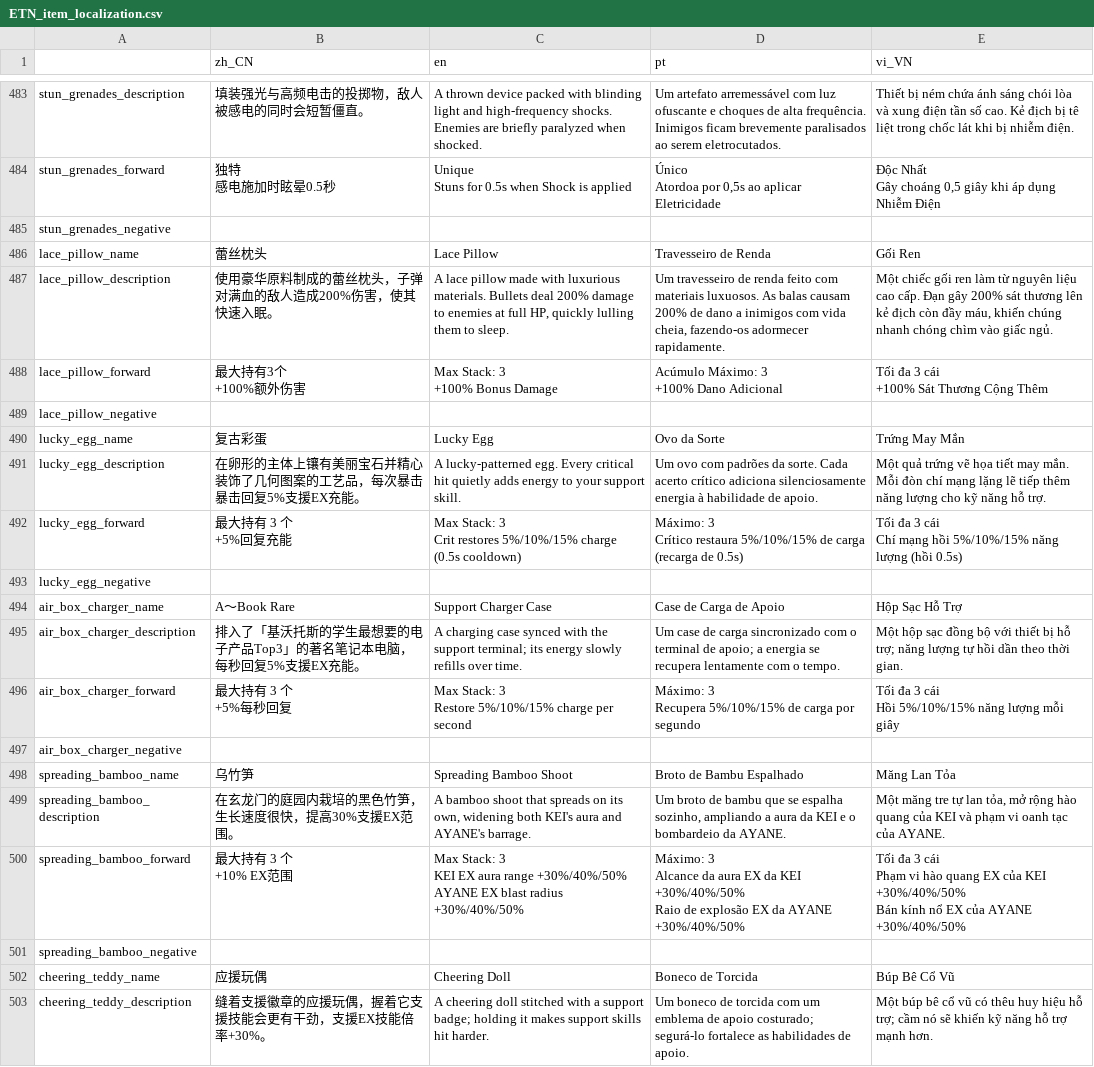
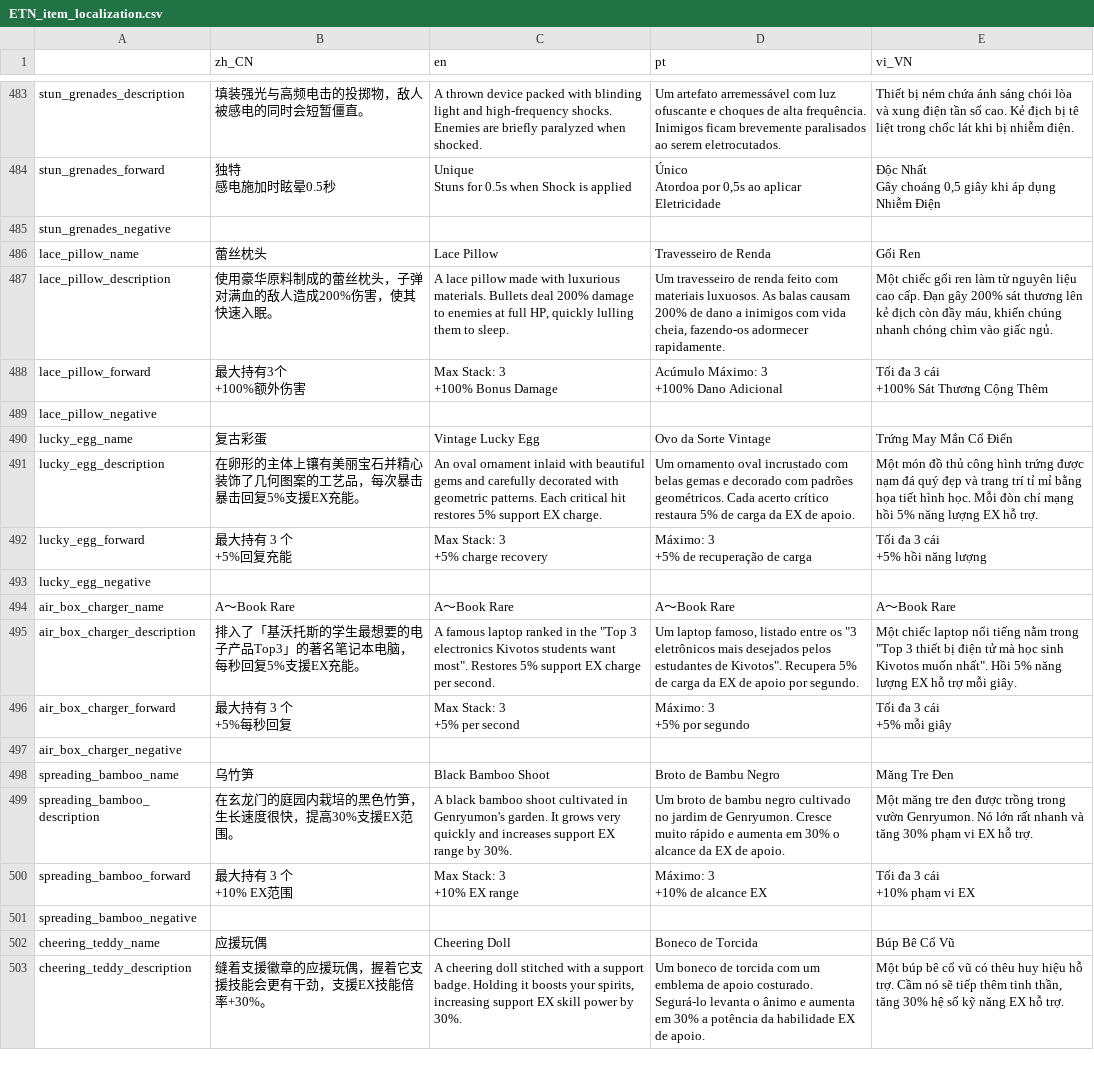
Before and after one commit to SH-shinh/Enter-The-Nyangeon, a CSV file: ETN_item_localization.csv, drawn as a sheet; only a part is shown, gaps mark what is left out; the diff covers the shown part only.

Commit message:
fix(l10n): 按中文补齐支援 EX 道具英/葡/越译文
以中文（17:10 文案）为准补全 lucky_egg / air_box_charger / spreading_bamboo / cheering_teddy / return_handkerchief 的 en/pt/vi name/description/forward；zh 保持不变，重新导入生成 .translation。

```diff
--- a/ETN_item_localization.csv
+++ b/ETN_item_localization.csv
@@ -890,30 +890,27 @@ lace_pillow_forward,"最大持有3个
 lace_pillow_negative,,,,
-lucky_egg_name,复古彩蛋,Lucky Egg,Ovo da Sorte,Trứng May Mắn
-lucky_egg_description,在卵形的主体上镶有美丽宝石并精心装饰了几何图案的工艺品，每次暴击暴击回复5%支援EX充能。,A lucky-patterned egg. Every critical hit quietly adds energy to your support skill.,Um ovo com padrões da sorte. Cada acerto crítico adiciona silenciosamente energia à habilidade de apoio.,Một quả trứng vẽ họa tiết may mắn. Mỗi đòn chí mạng lặng lẽ tiếp thêm năng lượng cho kỹ năng hỗ trợ.
-lucky_egg_forward,"最大持有 3 个
-+5%回复充能","Max Stack: 3
-Crit restores 5%/10%/15% charge (0.5s cooldown)","Máximo: 3
-Crítico restaura 5%/10%/15% de carga (recarga de 0.5s)","Tối đa 3 cái
-Chí mạng hồi 5%/10%/15% năng lượng (hồi 0.5s)"
+lucky_egg_name,复古彩蛋,Vintage Lucky Egg,Ovo da Sorte Vintage,Trứng May Mắn Cổ Điển
+lucky_egg_description,在卵形的主体上镶有美丽宝石并精心装饰了几何图案的工艺品，每次暴击暴击回复5%支援EX充能。,An oval ornament inlaid with beautiful gems and carefully decorated with geometric patterns. Each critical hit restores 5% support EX charge.,Um ornamento oval incrustado com belas gemas e decorado com padrões geométricos. Cada acerto crítico restaura 5% de carga da EX de apoio.,Một món đồ thủ công hình trứng được nạm đá quý đẹp và trang trí tỉ mỉ bằng họa tiết hình học. Mỗi đòn chí mạng hồi 5% năng lượng EX hỗ trợ.
+lucky_egg_forward,"最大持有 3 个
++5%回复充能","Max Stack: 3
++5% charge recovery","Máximo: 3
++5% de recuperação de carga","Tối đa 3 cái
++5% hồi năng lượng"
 lucky_egg_negative,,,,
-air_box_charger_name,A～Book Rare,Support Charger Case,Case de Carga de Apoio,Hộp Sạc Hỗ Trợ
-air_box_charger_description,排入了「基沃托斯的学生最想要的电子产品Top3」的著名笔记本电脑，每秒回复5%支援EX充能。,A charging case synced with the support terminal; its energy slowly refills over time.,Um case de carga sincronizado com o terminal de apoio; a energia se recupera lentamente com o tempo.,Một hộp sạc đồng bộ với thiết bị hỗ trợ; năng lượng tự hồi dần theo thời gian.
-air_box_charger_forward,"最大持有 3 个
-+5%每秒回复","Max Stack: 3
-Restore 5%/10%/15% charge per second","Máximo: 3
-Recupera 5%/10%/15% de carga por segundo","Tối đa 3 cái
-Hồi 5%/10%/15% năng lượng mỗi giây"
+air_box_charger_name,A～Book Rare,A～Book Rare,A～Book Rare,A～Book Rare
+air_box_charger_description,排入了「基沃托斯的学生最想要的电子产品Top3」的著名笔记本电脑，每秒回复5%支援EX充能。,"A famous laptop ranked in the ""Top 3 electronics Kivotos students want most"". Restores 5% support EX charge per second.","Um laptop famoso, listado entre os ""3 eletrônicos mais desejados pelos estudantes de Kivotos"". Recupera 5% de carga da EX de apoio por segundo.","Một chiếc laptop nổi tiếng nằm trong ""Top 3 thiết bị điện tử mà học sinh Kivotos muốn nhất"". Hồi 5% năng lượng EX hỗ trợ mỗi giây."
+air_box_charger_forward,"最大持有 3 个
++5%每秒回复","Max Stack: 3
++5% per second","Máximo: 3
++5% por segundo","Tối đa 3 cái
++5% mỗi giây"
 air_box_charger_negative,,,,
-spreading_bamboo_name,乌竹笋,Spreading Bamboo Shoot,Broto de Bambu Espalhado,Măng Lan Tỏa
-spreading_bamboo_description,在玄龙门的庭园内栽培的黑色竹笋，生长速度很快，提高30%支援EX范围。,"A bamboo shoot that spreads on its own, widening both KEI's aura and AYANE's barrage.","Um broto de bambu que se espalha sozinho, ampliando a aura da KEI e o bombardeio da AYANE.","Một măng tre tự lan tỏa, mở rộng hào quang của KEI và phạm vi oanh tạc của AYANE."
-spreading_bamboo_forward,"最大持有 3 个
-+10% EX范围","Max Stack: 3
-KEI EX aura range +30%/40%/50%
-AYANE EX blast radius +30%/40%/50%","Máximo: 3
-Alcance da aura EX da KEI +30%/40%/50%
-Raio de explosão EX da AYANE +30%/40%/50%","Tối đa 3 cái
-Phạm vi hào quang EX của KEI +30%/40%/50%
-Bán kính nổ EX của AYANE +30%/40%/50%"
+spreading_bamboo_name,乌竹笋,Black Bamboo Shoot,Broto de Bambu Negro,Măng Tre Đen
+spreading_bamboo_description,在玄龙门的庭园内栽培的黑色竹笋，生长速度很快，提高30%支援EX范围。,A black bamboo shoot cultivated in Genryumon's garden. It grows very quickly and increases support EX range by 30%.,Um broto de bambu negro cultivado no jardim de Genryumon. Cresce muito rápido e aumenta em 30% o alcance da EX de apoio.,Một măng tre đen được trồng trong vườn Genryumon. Nó lớn rất nhanh và tăng 30% phạm vi EX hỗ trợ.
+spreading_bamboo_forward,"最大持有 3 个
++10% EX范围","Max Stack: 3
++10% EX range","Máximo: 3
++10% de alcance EX","Tối đa 3 cái
++10% phạm vi EX"
 spreading_bamboo_negative,,,,
 cheering_teddy_name,应援玩偶,Cheering Doll,Boneco de Torcida,Búp Bê Cổ Vũ
-cheering_teddy_description,缝着支援徽章的应援玩偶，握着它支援技能会更有干劲，支援EX技能倍率+30%。,A cheering doll stitched with a support badge; holding it makes support skills hit harder.,Um boneco de torcida com um emblema de apoio costurado; segurá-lo fortalece as habilidades de apoio.,Một búp bê cổ vũ có thêu huy hiệu hỗ trợ; cầm nó sẽ khiến kỹ năng hỗ trợ mạnh hơn.
+cheering_teddy_description,缝着支援徽章的应援玩偶，握着它支援技能会更有干劲，支援EX技能倍率+30%。,"A cheering doll stitched with a support badge. Holding it boosts your spirits, increasing support EX skill power by 30%.",Um boneco de torcida com um emblema de apoio costurado. Segurá-lo levanta o ânimo e aumenta em 30% a potência da habilidade EX de apoio.,"Một búp bê cổ vũ có thêu huy hiệu hỗ trợ. Cầm nó sẽ tiếp thêm tinh thần, tăng 30% hệ số kỹ năng EX hỗ trợ."
```
Also changed, not shown: 9 edited cells elsewhere in this file, 3 other files.
